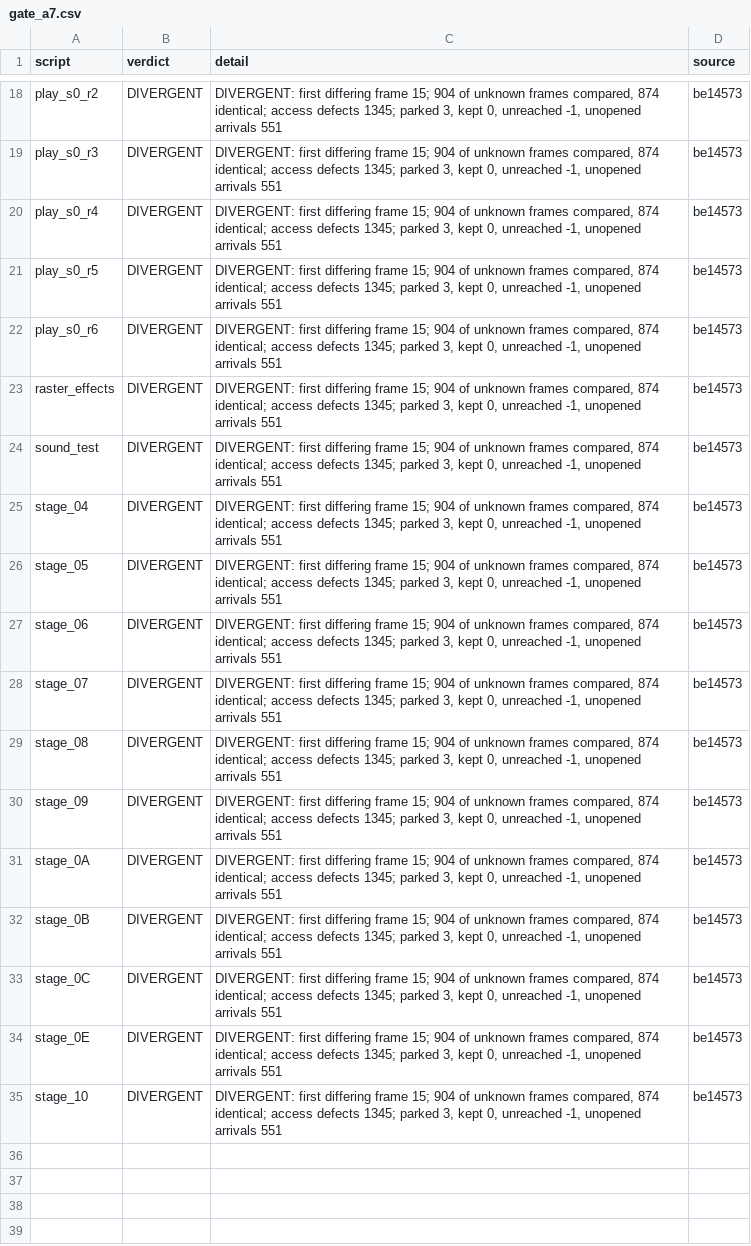
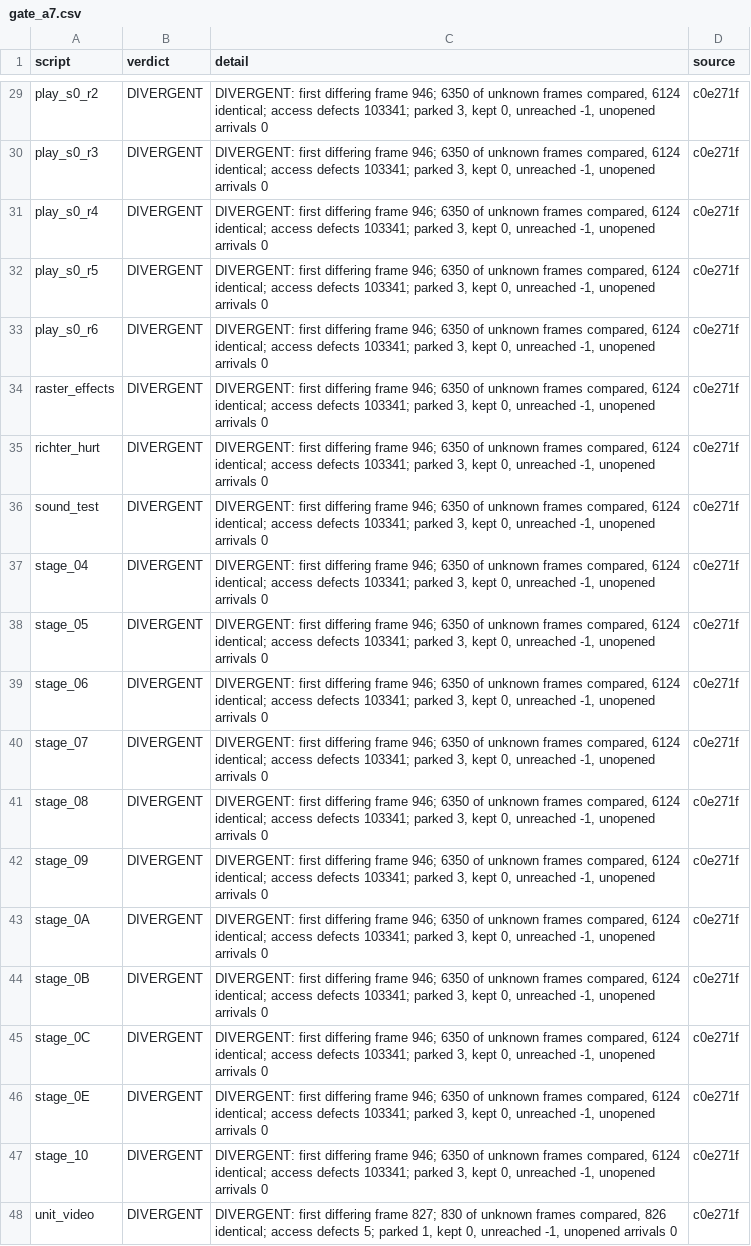
Before and after one commit to jeff-strutb/rondoofblood, a CSV file: config/rondo/gate_a7.csv, drawn as a sheet; only a part is shown, gaps mark what is left out; addresses are those after the commit; the diff covers the shown part only; the diff names each change by its address in the sheet, - before the commit and + after, or states it on an @@ line.

```diff
--- a/config/rondo/gate_a7.csv
+++ b/config/rondo/gate_a7.csv
-C29:C34 (detail): …differing frame 15; 904 of unknown frames compared, 874 identical; access defects 1345; parked 3, kept 0, unreached -1, unopened arrivals 551
+C29:C34 (detail): …differing frame 946; 6350 of unknown frames compared, 6124 identical; access defects 103341; parked 3, kept 0, unreached -1, unopened arrivals 0
-D29:D34 (source): be14573
+D29:D34 (source): c0e271f
+row 35: richter_hurt | DIVERGENT | DIVERGENT: first differing frame 946; 6350 of unknown frames compared, 6124 identical; access defects 103341; parked 3, kept 0, unreached -1, unopened arrivals 0 | c0e271f
-C36:C47 (detail): …differing frame 15; 904 of unknown frames compared, 874 identical; access defects 1345; parked 3, kept 0, unreached -1, unopened arrivals 551
+C36:C47 (detail): …differing frame 946; 6350 of unknown frames compared, 6124 identical; access defects 103341; parked 3, kept 0, unreached -1, unopened arrivals 0
-D36:D47 (source): be14573
+D36:D47 (source): c0e271f
+row 48: unit_video | DIVERGENT | DIVERGENT: first differing frame 827; 830 of unknown frames compared, 826 identical; access defects 5; parked 1, kept 0, unreached -1, unopened arrivals 0 | c0e271f
```
Also changed, not shown: 11 added rows and 33 edited cells elsewhere in this file, config/rondo/gate_a7_routines.csv, config/rondo/runs/scripts.csv, 3 other files.
